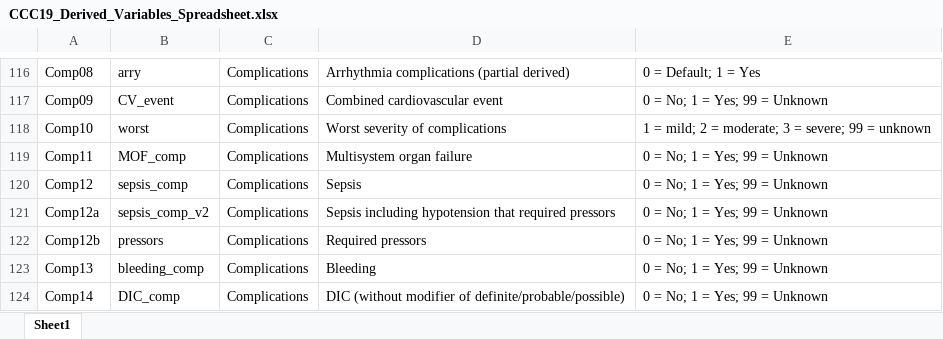
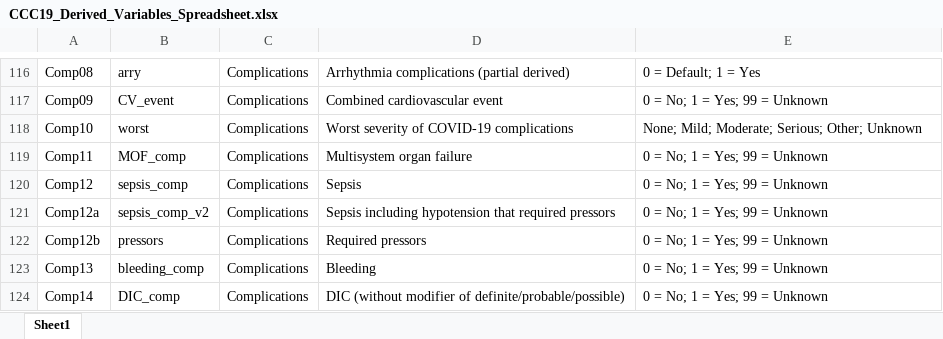
Before and after one commit to covidncancer/CCC19_dictionary, an Excel workbook: CCC19_Derived_Variables_Spreadsheet.xlsx, sheet Sheet1, drawn as a sheet; only a part is shown, gaps mark what is left out; values as stored, in another font and other column widths than the file's, no borders; table styles not drawn; the diff names each change by its address in the sheet, - before the commit and + after, or states it on an @@ line.

Commit message:
Re-build of worst severity of complications variable

```diff
--- a/CCC19_Derived_Variables_Spreadsheet.xlsx (sheet Sheet1)
+++ b/CCC19_Derived_Variables_Spreadsheet.xlsx (sheet Sheet1)
-D118: Worst severity of complications
+D118: Worst severity of COVID-19 complications
-E118: 1 = mild; 2 = moderate; 3 = severe; 99 = unknown
+E118: None; Mild; Moderate; Serious; Other; Unknown
```
Also changed, not shown: 2 other files.
